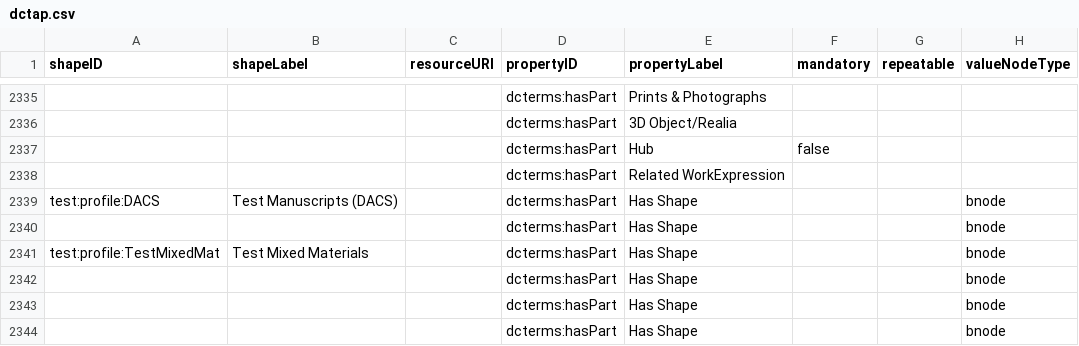
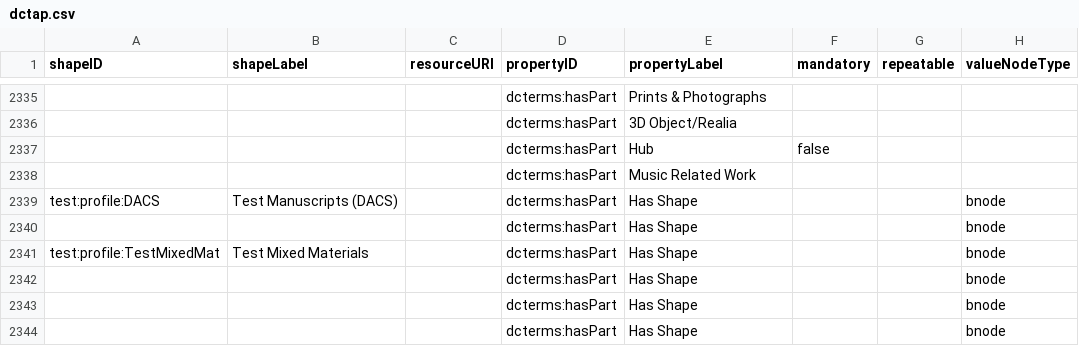
Before and after one commit to lcnetdev/marva-profiles, a CSV file: marva-stage/dctap.csv, drawn as a sheet; only a part is shown, gaps mark what is left out; the diff covers the shown part only; the diff names each change by its address in the sheet, - before the commit and + after, or states it on an @@ line.

```diff
--- a/marva-stage/dctap.csv
+++ b/marva-stage/dctap.csv
-E2338 (propertyLabel): Related WorkExpression
+E2338 (propertyLabel): Music Related Work
```
Also changed, not shown: 5 edited cells elsewhere in this file, 2 other files.
